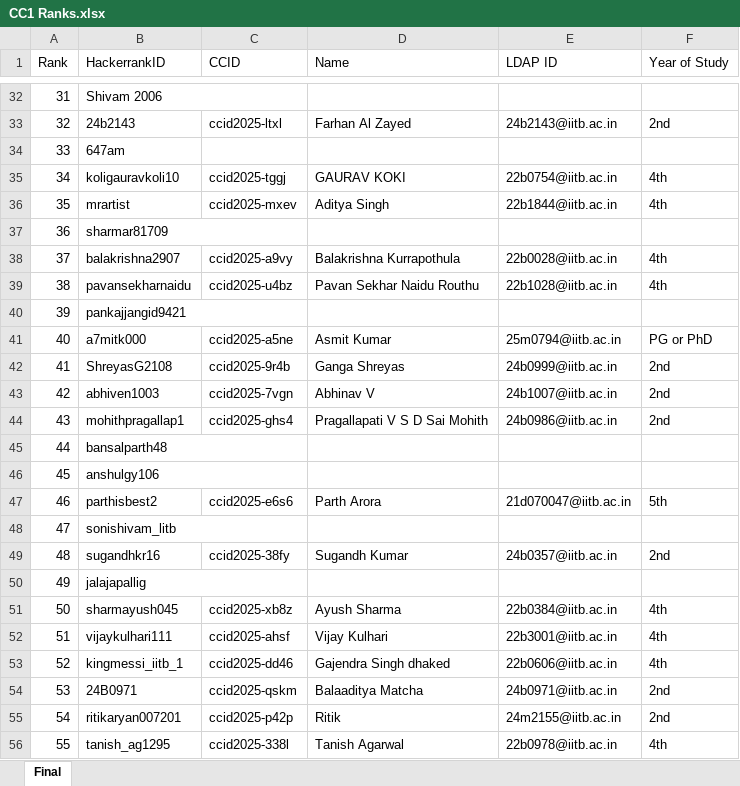
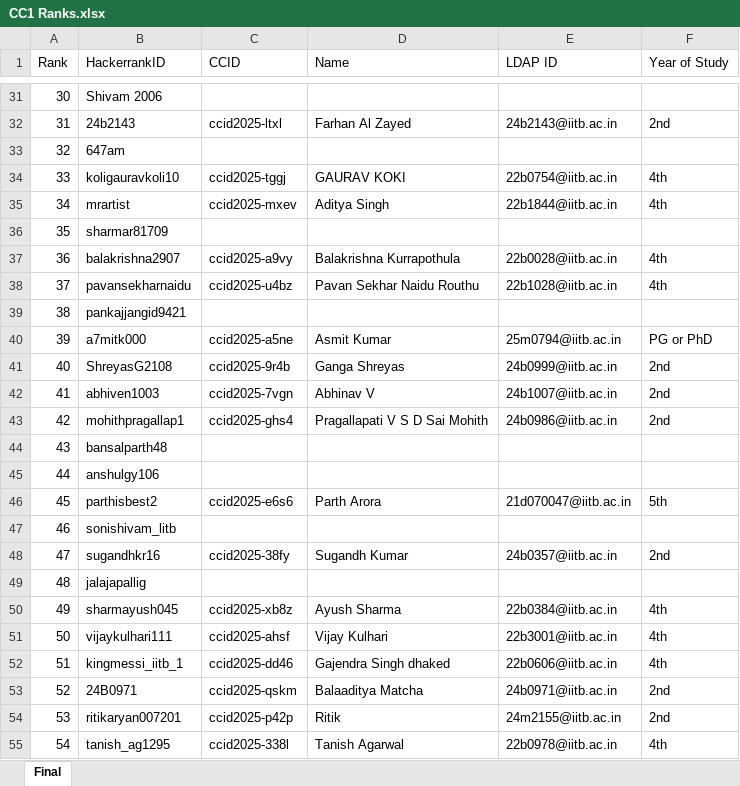
Before and after one commit to wncc/wncc-website, an Excel workbook: frontend/public/CC1 Ranks.xlsx, sheet Final, drawn as a sheet; only a part is shown, gaps mark what is left out; values as stored, in another font and other column widths than the file's, no borders; removed rows and columns are numbered as before the commit, all else as after; the diff covers the shown part only; the diff names each change by its address in the sheet, - before the commit and + after, or states it on an @@ line.

```diff
--- a/frontend/public/CC1 Ranks.xlsx (sheet Final)
+++ b/frontend/public/CC1 Ranks.xlsx (sheet Final)
-A31 (Rank): 31
+A31 (Rank): 30
-B32:C32 merged
-A32 (Rank): 32
+A32 (Rank): 31
-A33 (Rank): 33
+A33 (Rank): 32
-A34 (Rank): 34
+A34 (Rank): 33
-A35 (Rank): 35
+A35 (Rank): 34
-A36 (Rank): 36
+A36 (Rank): 35
-B37:C37 merged
-A37 (Rank): 37
+A37 (Rank): 36
-A38 (Rank): 38
+A38 (Rank): 37
-A39 (Rank): 39
+A39 (Rank): 38
-B40:C40 merged
-A40 (Rank): 40
+A40 (Rank): 39
-A41 (Rank): 41
+A41 (Rank): 40
-A42 (Rank): 42
+A42 (Rank): 41
-A43 (Rank): 43
+A43 (Rank): 42
-A44 (Rank): 44
+A44 (Rank): 43
-B45:C45 merged
-A45 (Rank): 45
+A45 (Rank): 44
-B46:C46 merged
-A46 (Rank): 46
+A46 (Rank): 45
-A47 (Rank): 47
+A47 (Rank): 46
-B48:C48 merged
-A48 (Rank): 48
+A48 (Rank): 47
-A49 (Rank): 49
+A49 (Rank): 48
-B50:C50 merged
-A50 (Rank): 50
+A50 (Rank): 49
-A51 (Rank): 51
+A51 (Rank): 50
-A52 (Rank): 52
+A52 (Rank): 51
-A53 (Rank): 53
+A53 (Rank): 52
-A54 (Rank): 54
+A54 (Rank): 53
-A55 (Rank): 55
+A55 (Rank): 54
```
Also changed, not shown: 1 removed row, 103 edited cells and merged cells elsewhere in this sheet.
